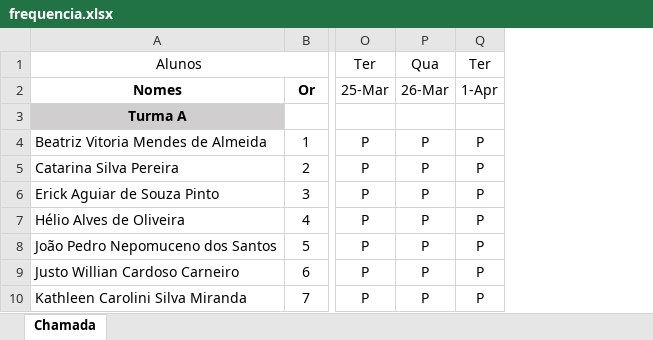
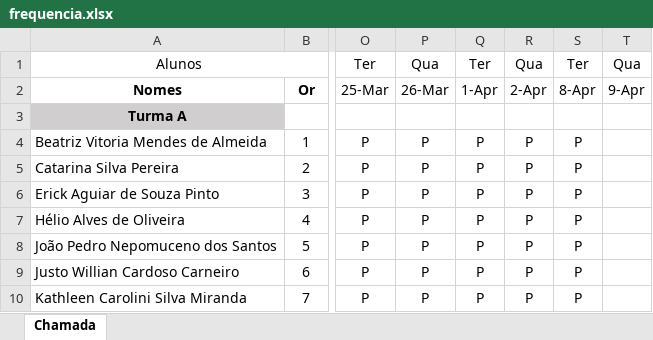
Before and after one commit to wellifabio/senai2025, an Excel workbook: ds/3des/frequencia.xlsx, sheet Chamada, drawn as a sheet; only a part is shown, gaps mark what is left out; values as stored, in another font and other column widths than the file's, no borders; conditional formats not drawn; the diff names each change by its address in the sheet, - before the commit and + after, or states it on an @@ line.

Commit message:
chamada

```diff
--- a/ds/3des/frequencia.xlsx (sheet Chamada)
+++ b/ds/3des/frequencia.xlsx (sheet Chamada)
+column R, rows 1-10: Qua | 2-Apr |  | P | P | P | P | P | P | P
+column S, rows 1-10: Ter | 8-Apr |  | P | P | P | P | P | P | P
+column T, rows 1-2: Qua | 9-Apr
```
